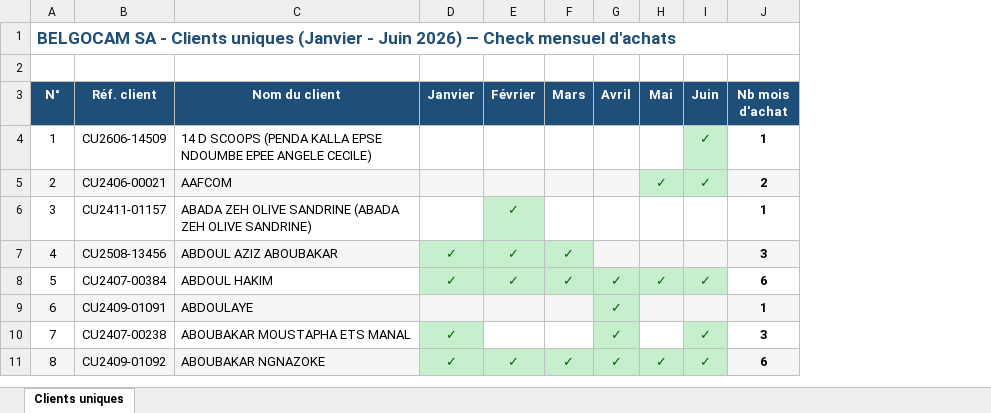
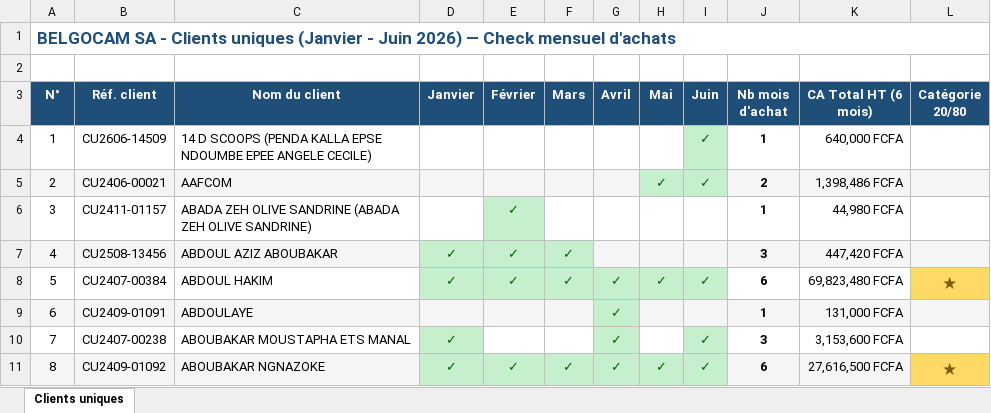
Before and after one commit to frwil/njs-sales-analysis, an Excel workbook: download/Clients uniques - check mensuel.xlsx, sheet Clients uniques, drawn as a sheet; only a part is shown; values as stored, in another font and other column widths than the file's, no borders; the diff names each change by its address in the sheet, - before the commit and + after, or states it on an @@ line.

```diff
--- a/download/Clients uniques - check mensuel.xlsx (sheet Clients uniques)
+++ b/download/Clients uniques - check mensuel.xlsx (sheet Clients uniques)
+column K (CA Total HT (6 mois)), rows 4-11: 640,000 FCFA | 1,398,486 FCFA | 44,980 FCFA | 447,420 FCFA | 69,823,480 FCFA | 131,000 FCFA | 3,153,600 FCFA | 27,616,500 FCFA
+column L (Catégorie 20/80), rows 8-11: ★ |  |  | ★
```
Also changed, not shown: 5 other files.
